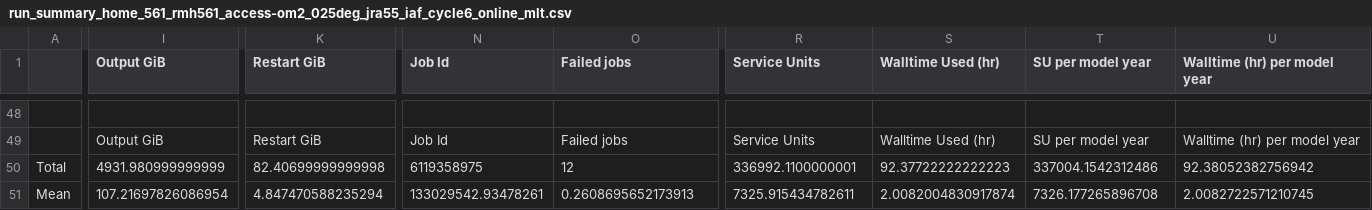
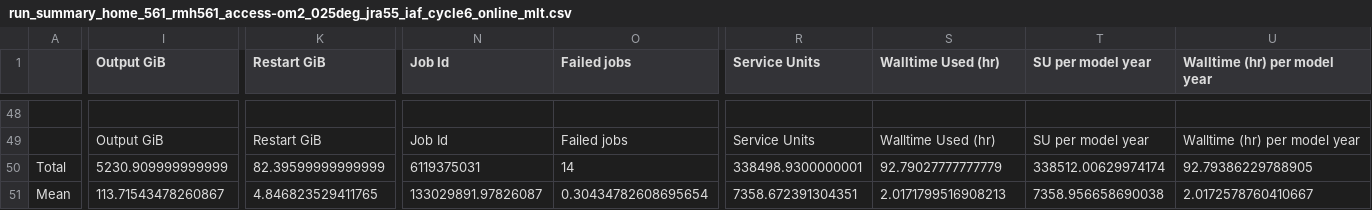
Before and after one commit to rmholmes/025deg_jra55_iaf, a CSV file: run_summary_home_561_rmh561_access-om2_025deg_jra55_iaf_cycle6_online_mlt.csv, drawn as a sheet; only a part is shown, gaps mark what is left out; the diff covers the shown part only; the diff names each change by its address in the sheet, - before the commit and + after, or states it on an @@ line.

```diff
--- a/run_summary_home_561_rmh561_access-om2_025deg_jra55_iaf_cycle6_online_mlt.csv
+++ b/run_summary_home_561_rmh561_access-om2_025deg_jra55_iaf_cycle6_online_mlt.csv
-I50 (Output GiB): 4931.980999999999
+I50 (Output GiB): 5230.909999999999
-K50 (Restart GiB): 82.40699999999998
+K50 (Restart GiB): 82.39599999999999
-N50 (Job Id): 6119358975
+N50 (Job Id): 6119375031
-O50 (Failed jobs): 12
+O50 (Failed jobs): 14
-R50 (Service Units): 336992.1100000001
+R50 (Service Units): 338498.9300000001
-S50 (Walltime Used (hr)): 92.37722222222223
+S50 (Walltime Used (hr)): 92.79027777777779
-T50 (SU per model year): 337004.1542312486
+T50 (SU per model year): 338512.00629974174
-U50 (Walltime (hr) per model year): 92.38052382756942
+U50 (Walltime (hr) per model year): 92.79386229788905
-I51 (Output GiB): 107.21697826086954
+I51 (Output GiB): 113.71543478260867
-K51 (Restart GiB): 4.847470588235294
+K51 (Restart GiB): 4.846823529411765
-N51 (Job Id): 133029542.93478261
+N51 (Job Id): 133029891.97826087
-O51 (Failed jobs): 0.2608695652173913
+O51 (Failed jobs): 0.30434782608695654
-R51 (Service Units): 7325.915434782611
+R51 (Service Units): 7358.672391304351
-S51 (Walltime Used (hr)): 2.0082004830917874
+S51 (Walltime Used (hr)): 2.0171799516908213
-T51 (SU per model year): 7326.177265896708
+T51 (SU per model year): 7358.956658690038
-U51 (Walltime (hr) per model year): 2.0082722571210745
+U51 (Walltime (hr) per model year): 2.0172578760410667
```
Also changed, not shown: 78 edited cells elsewhere in this file.
